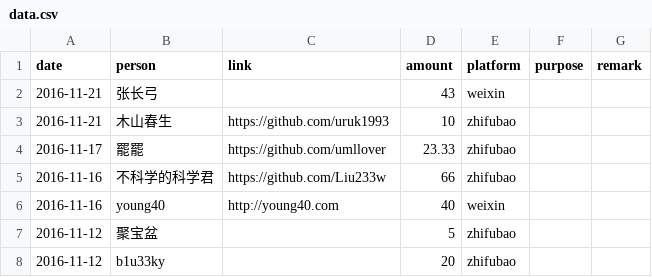
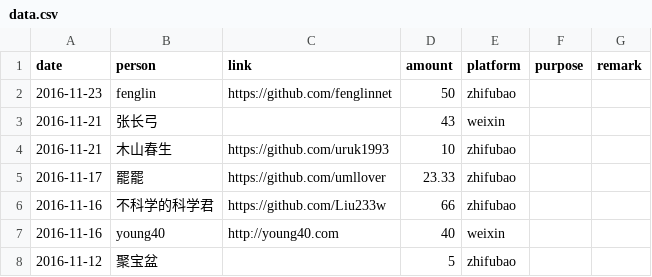
Before and after one commit to emacs-china/donate, a CSV file: data.csv, drawn as a sheet; only a part is shown; the shorter side is filled out with more unchanged rows.

```diff
--- a/data.csv
+++ b/data.csv
@@ -1,2 +1,3 @@
 date,person,link,amount,platform,purpose,remark
+2016-11-23,fenglin,https://github.com/fenglinnet,50,zhifubao,,
 2016-11-21,张长弓,,43,weixin,,
```
Also changed, not shown: 2 other files.
